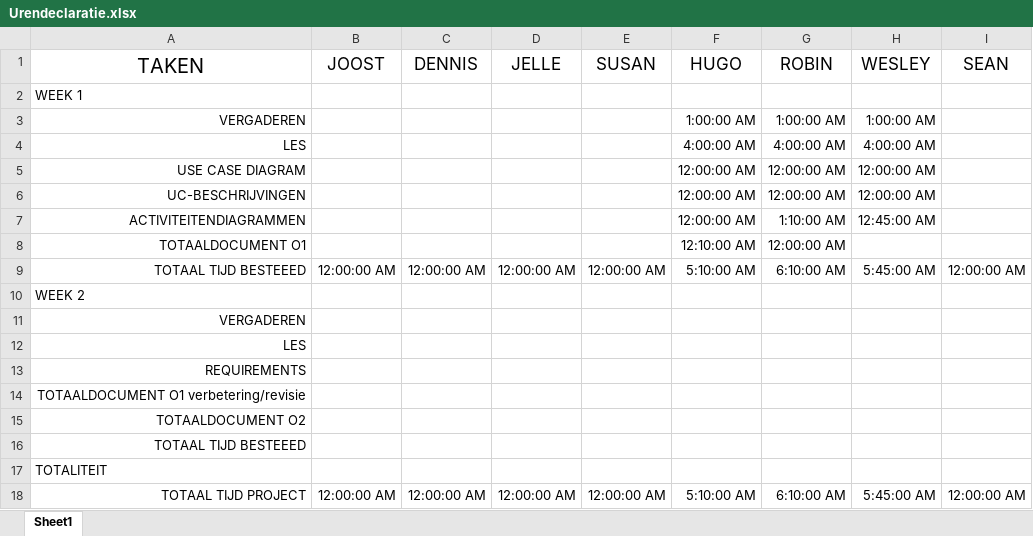
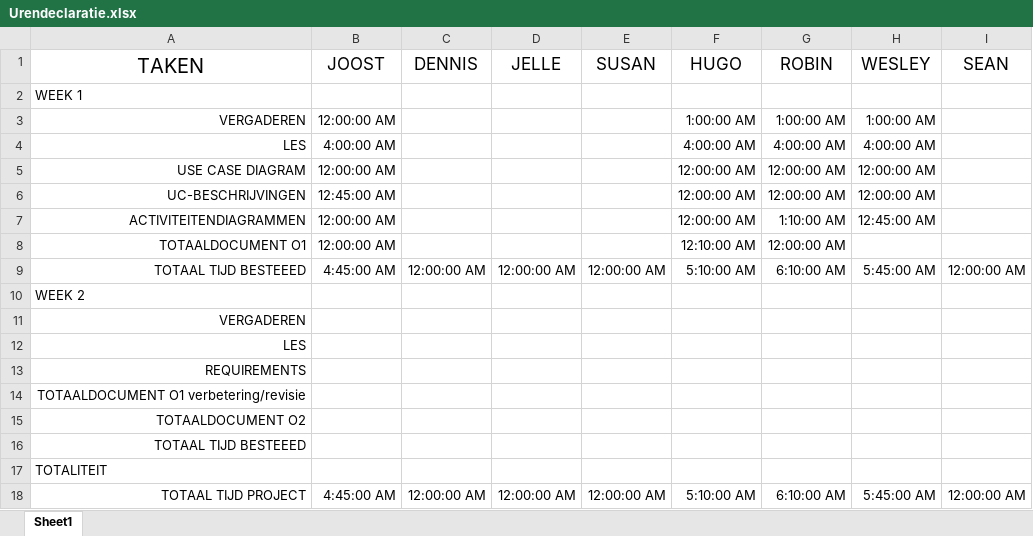
Before and after one commit to Avans/Empty-Backpack-oude-repo, an Excel workbook: Urendeclaratie.xlsx, sheet Sheet1, drawn as a sheet; values as stored, in another font and other column widths than the file's, no borders; the diff names each change by its address in the sheet, - before the commit and + after, or states it on an @@ line.

Commit message:
Urendeclaratie Joost aangepast
Ik heb mijn uren van week 1 aangepast

```diff
--- a/Urendeclaratie.xlsx (sheet Sheet1)
+++ b/Urendeclaratie.xlsx (sheet Sheet1)
-B3 (JOOST): (empty)
+B3 (JOOST): 12:00:00 AM
-B4 (JOOST): (empty)
+B4 (JOOST): 4:00:00 AM
-B5 (JOOST): (empty)
+B5 (JOOST): 12:00:00 AM
-B6 (JOOST): (empty)
+B6 (JOOST): 12:45:00 AM
-B7:B8 (JOOST): (empty)
+B7:B8 (JOOST): 12:00:00 AM
-B9 (JOOST): 12:00:00 AM
+B9 (JOOST): 4:45:00 AM
-B18 (JOOST): 12:00:00 AM
+B18 (JOOST): 4:45:00 AM
```
